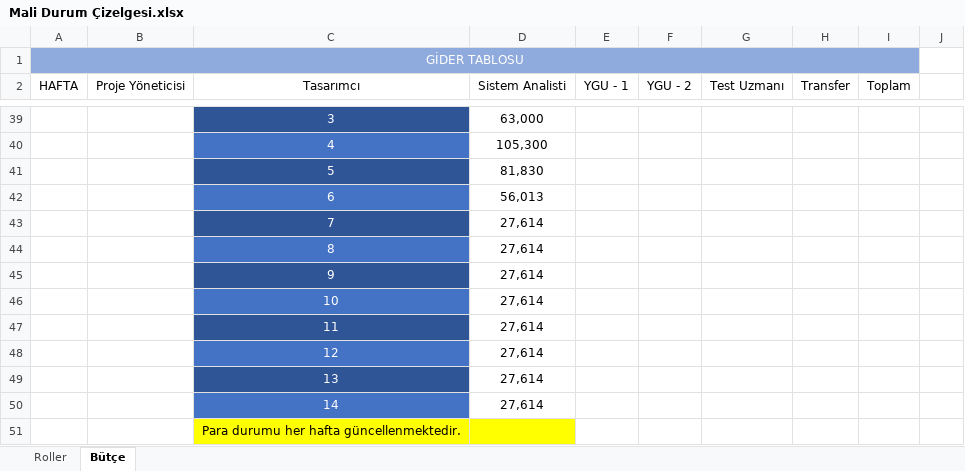
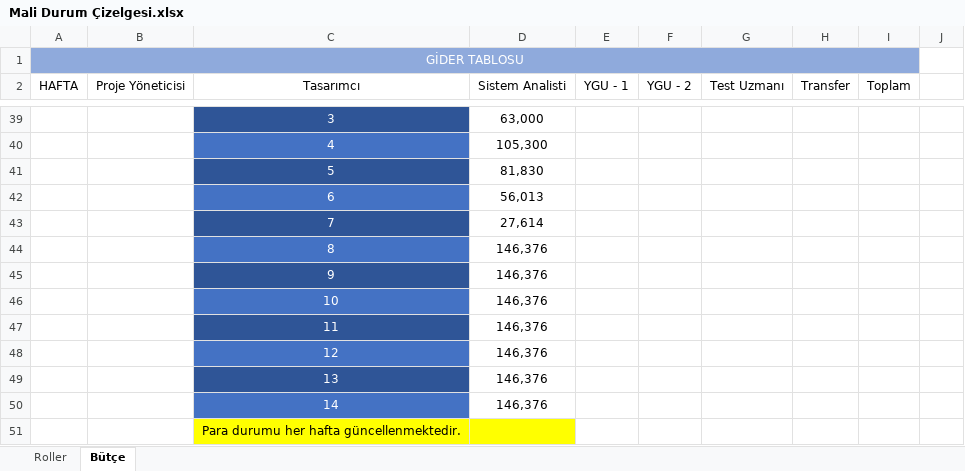
Before and after one commit to cantahmazoglu/BBM487-20142-7, an Excel workbook: Mali Durum Çizelgesi.xlsx, sheet Bütçe, drawn as a sheet; only a part is shown, gaps mark what is left out; values as stored, in another font and other column widths than the file's, no borders; table styles not drawn; the diff covers the shown part only; the diff names each change by its address in the sheet, - before the commit and + after, or states it on an @@ line.

```diff
--- a/Mali Durum Çizelgesi.xlsx (sheet Bütçe)
+++ b/Mali Durum Çizelgesi.xlsx (sheet Bütçe)
-D44:D50 (Sistem Analisti): 27,614
+D44:D50 (Sistem Analisti): 146,376
```
Also changed, not shown: 1 added row, 1 removed row and 29 edited cells elsewhere in this sheet.
